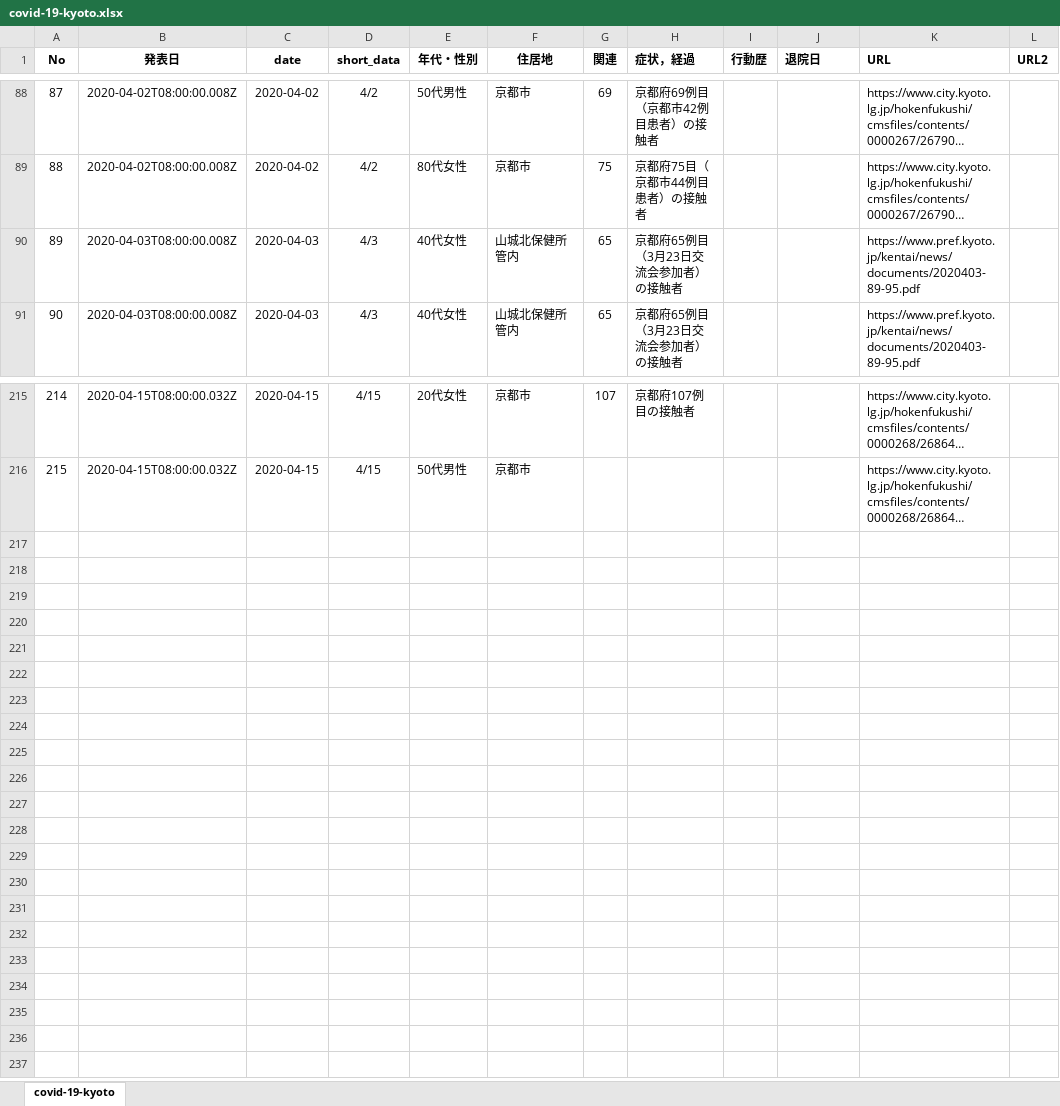
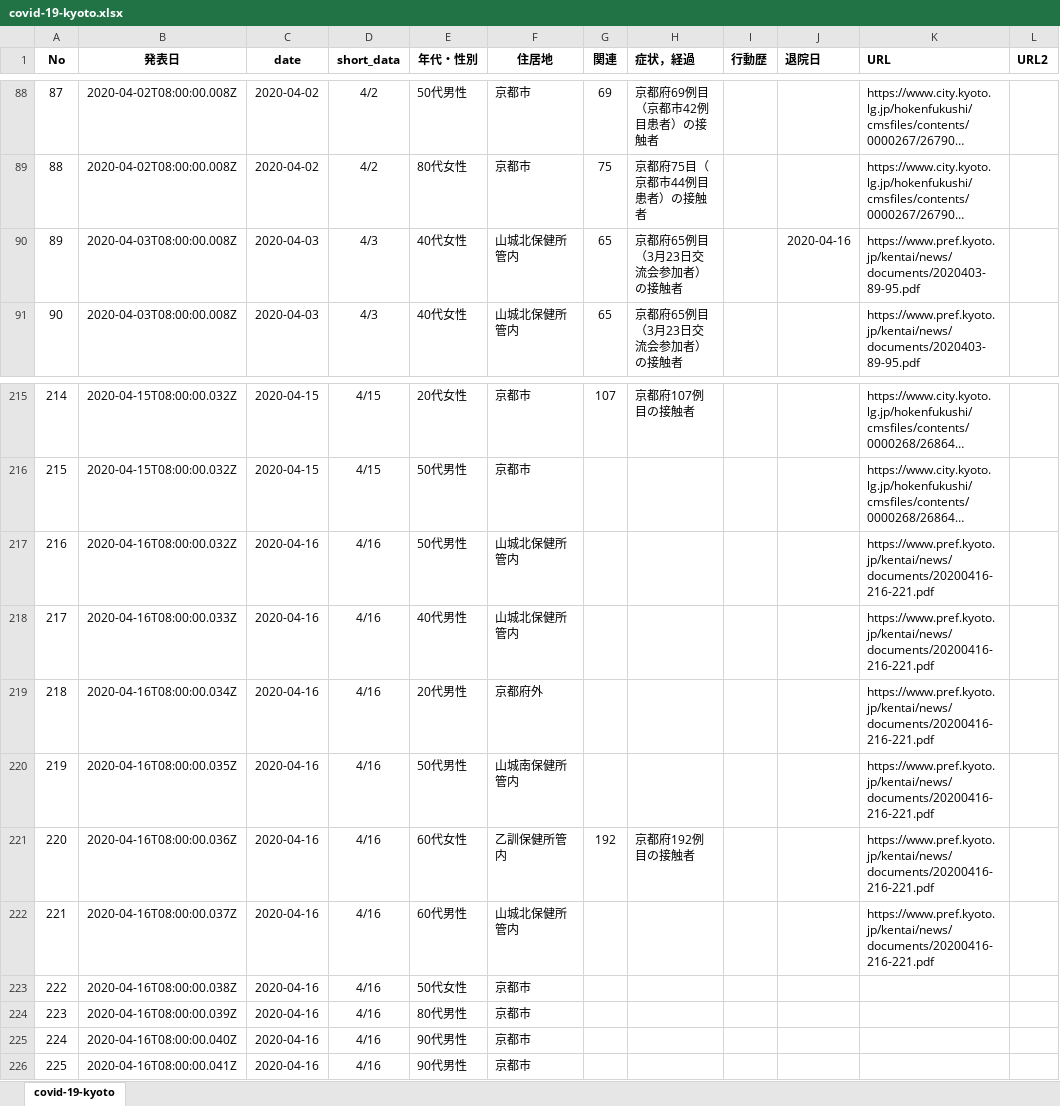
Before and after one commit to yasuhitoinoue/covid19-kyoto, an Excel workbook: data/covid-19-kyoto.xlsx, sheet covid-19-kyoto, drawn as a sheet; only a part is shown, gaps mark what is left out; long unchanged cells end in …; values as stored, in another font and other column widths than the file's, no borders; the diff names each change by its address in the sheet, - before the commit and + after, or states it on an @@ line.

```diff
--- a/data/covid-19-kyoto.xlsx (sheet covid-19-kyoto)
+++ b/data/covid-19-kyoto.xlsx (sheet covid-19-kyoto)
-J90 (退院日): (empty)
+J90 (退院日): 2020-04-16
+row 217: 216 | 2020-04-16T08:00:00.032Z | 2020-04-16 | 4/16 | 50代男性 | 山城北保健所管内 |  |  |  |  | https://www.pref.kyoto.jp/kentai/news/documents/20200416-216-221.pdf
+row 218: 217 | 2020-04-16T08:00:00.033Z | 2020-04-16 | 4/16 | 40代男性 | 山城北保健所管内 |  |  |  |  | https://www.pref.kyoto.jp/kentai/news/documents/20200416-216-221.pdf
+row 219: 218 | 2020-04-16T08:00:00.034Z | 2020-04-16 | 4/16 | 20代男性 | 京都府外 |  |  |  |  | https://www.pref.kyoto.jp/kentai/news/documents/20200416-216-221.pdf
+row 220: 219 | 2020-04-16T08:00:00.035Z | 2020-04-16 | 4/16 | 50代男性 | 山城南保健所管内 |  |  |  |  | https://www.pref.kyoto.jp/kentai/news/documents/20200416-216-221.pdf
+row 221: 220 | 2020-04-16T08:00:00.036Z | 2020-04-16 | 4/16 | 60代女性 | 乙訓保健所管内 | 192 | 京都府192例目の接触者 |  |  | https://www.pref.kyoto.jp/kentai/news/documents/20200416-216-221.pdf
+row 222: 221 | 2020-04-16T08:00:00.037Z | 2020-04-16 | 4/16 | 60代男性 | 山城北保健所管内 |  |  |  |  | https://www.pref.kyoto.jp/kentai/news/documents/20200416-216-221.pdf
+row 223: 222 | 2020-04-16T08:00:00.038Z | 2020-04-16 | 4/16 | 50代女性 | 京都市
+row 224: 223 | 2020-04-16T08:00:00.039Z | 2020-04-16 | 4/16 | 80代男性 | 京都市
+row 225: 224 | 2020-04-16T08:00:00.040Z | 2020-04-16 | 4/16 | 90代男性 | 京都市
+row 226: 225 | 2020-04-16T08:00:00.041Z | 2020-04-16 | 4/16 | 90代男性 | 京都市
```
Also changed, not shown: data/covid-19-kyoto_pcr.xlsx, 5 other files.
